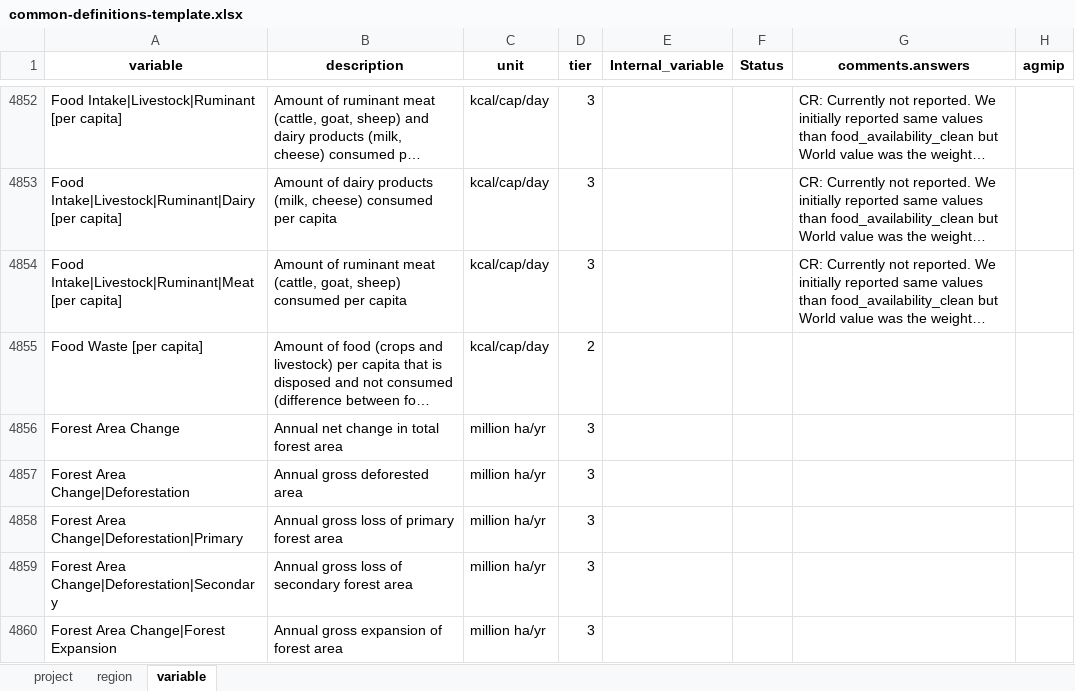
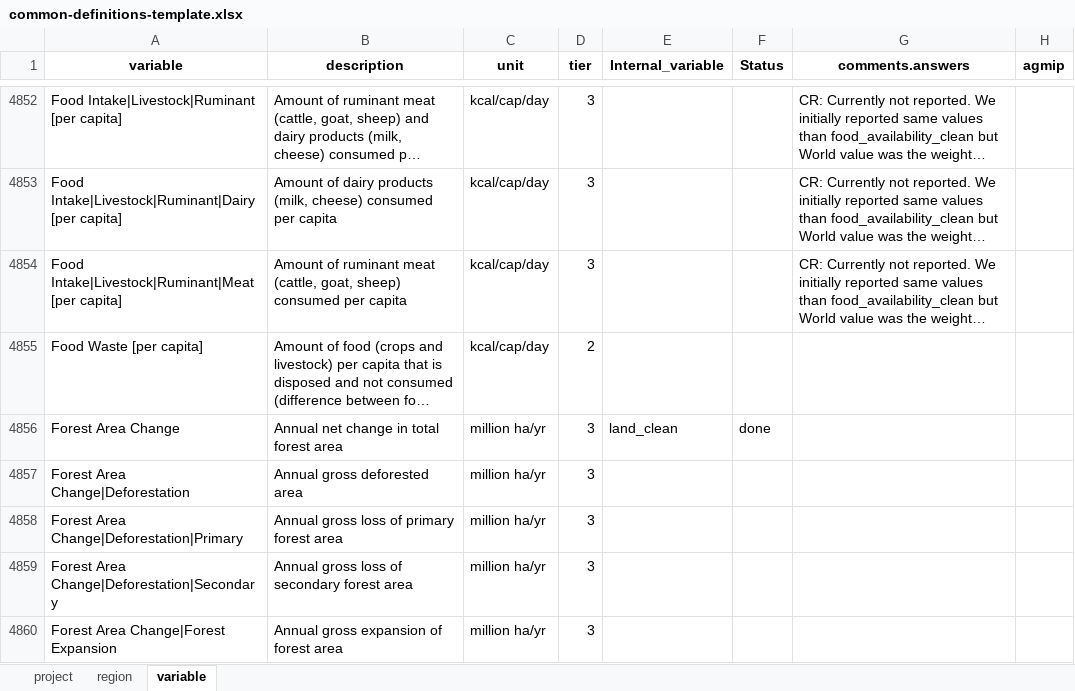
Before and after one commit to GCAM-KAIST/gcamreport-kaist, an Excel workbook: inst/extdata/template/GCAM7.1/common-definitions-template.xlsx, sheet variable, drawn as a sheet; only a part is shown, gaps mark what is left out; long unchanged cells end in …; values as stored, in another font and other column widths than the file's, no borders; the diff names each change by its address in the sheet, - before the commit and + after, or states it on an @@ line.

```diff
--- a/inst/extdata/template/GCAM7.1/common-definitions-template.xlsx (sheet variable)
+++ b/inst/extdata/template/GCAM7.1/common-definitions-template.xlsx (sheet variable)
-E4856 (Internal_variable): (empty)
+E4856 (Internal_variable): land_clean
-F4856 (Status): (empty)
+F4856 (Status): done
```
Also changed, not shown: inst/extdata/template/GCAM7.2/common-definitions-template.xlsx, 1 other file.
